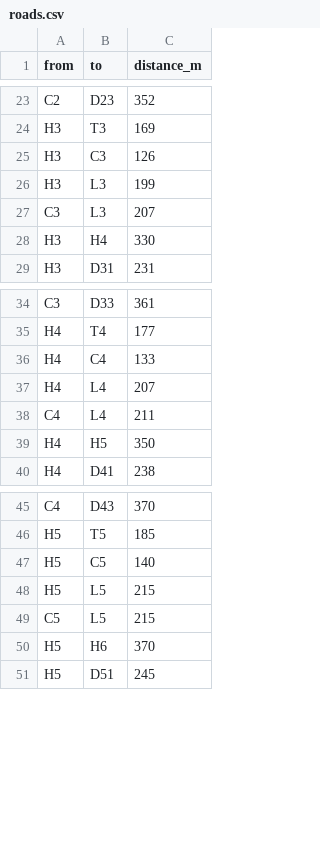
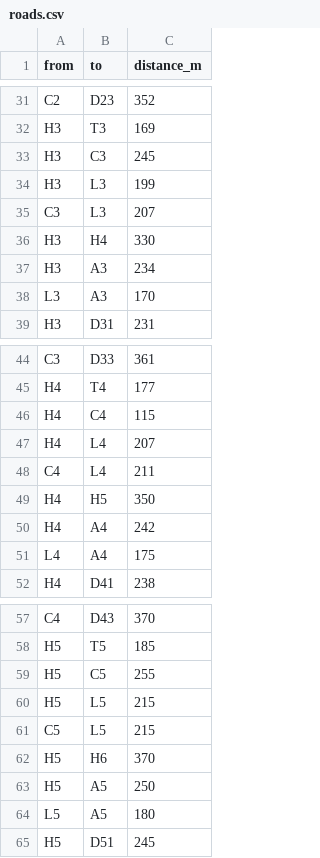
Before and after one commit to 3550625279-ux/campustwin-lite, a CSV file: data/scenarios/campus_flagship/roads.csv, drawn as a sheet; only a part is shown, gaps mark what is left out; the diff covers the shown part only.

```diff
--- a/data/scenarios/campus_flagship/roads.csv
+++ b/data/scenarios/campus_flagship/roads.csv
@@ -24,3 +32,3 @@ C2,D23,352
 H3,T3,169
-H3,C3,126
+H3,C3,245
 H3,L3,199
@@ -28,2 +36,4 @@ C3,L3,207
 H3,H4,330
+H3,A3,234
+L3,A3,170
 H3,D31,231
@@ -35,3 +45,3 @@ C3,D33,361
 H4,T4,177
-H4,C4,133
+H4,C4,115
 H4,L4,207
@@ -39,2 +49,4 @@ C4,L4,211
 H4,H5,350
+H4,A4,242
+L4,A4,175
 H4,D41,238
@@ -46,3 +58,3 @@ C4,D43,370
 H5,T5,185
-H5,C5,140
+H5,C5,255
 H5,L5,215
@@ -50,2 +62,4 @@ C5,L5,215
 H5,H6,370
+H5,A5,250
+L5,A5,180
 H5,D51,245
```
Also changed, not shown: 10 added rows and 3 edited cells elsewhere in this file, data/scenarios/campus_flagship/locations.csv, data/scenarios/campus_flagship/window_services.csv, 26 other files.
